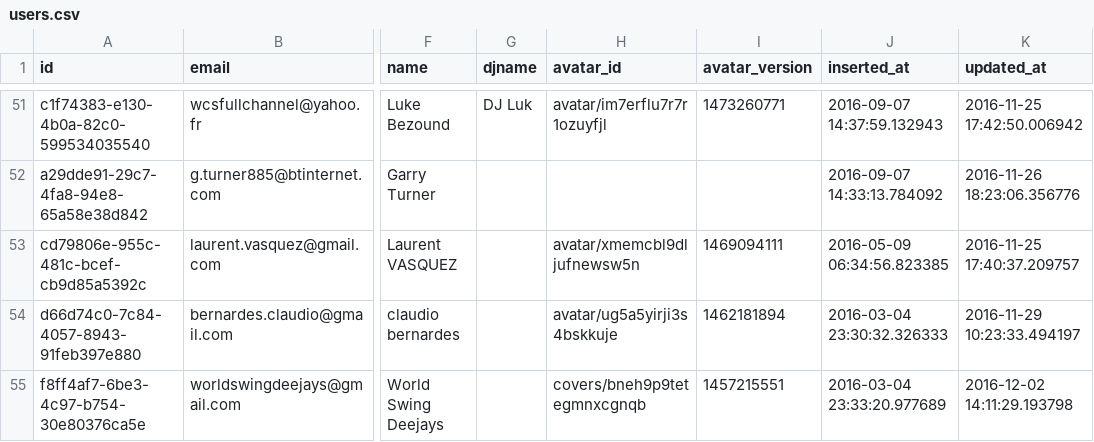
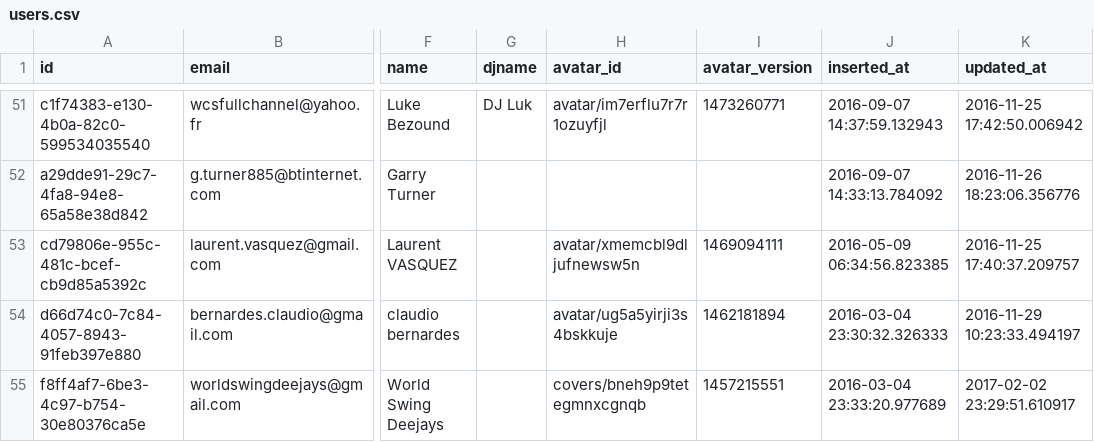
Before and after one commit to obsidienne/wsdjs, a CSV file: apps/wcsp/priv/repo/data/users.csv, drawn as a sheet; only a part is shown, gaps mark what is left out; the diff names each change by its address in the sheet, - before the commit and + after, or states it on an @@ line.

```diff
--- a/apps/wcsp/priv/repo/data/users.csv
+++ b/apps/wcsp/priv/repo/data/users.csv
-K55 (updated_at): 2016-12-02 14:11:29.193798
+K55 (updated_at): 2017-02-02 23:29:51.610917
```
Also changed, not shown: apps/wcsp/priv/repo/data/tops.csv, 3 other files.
